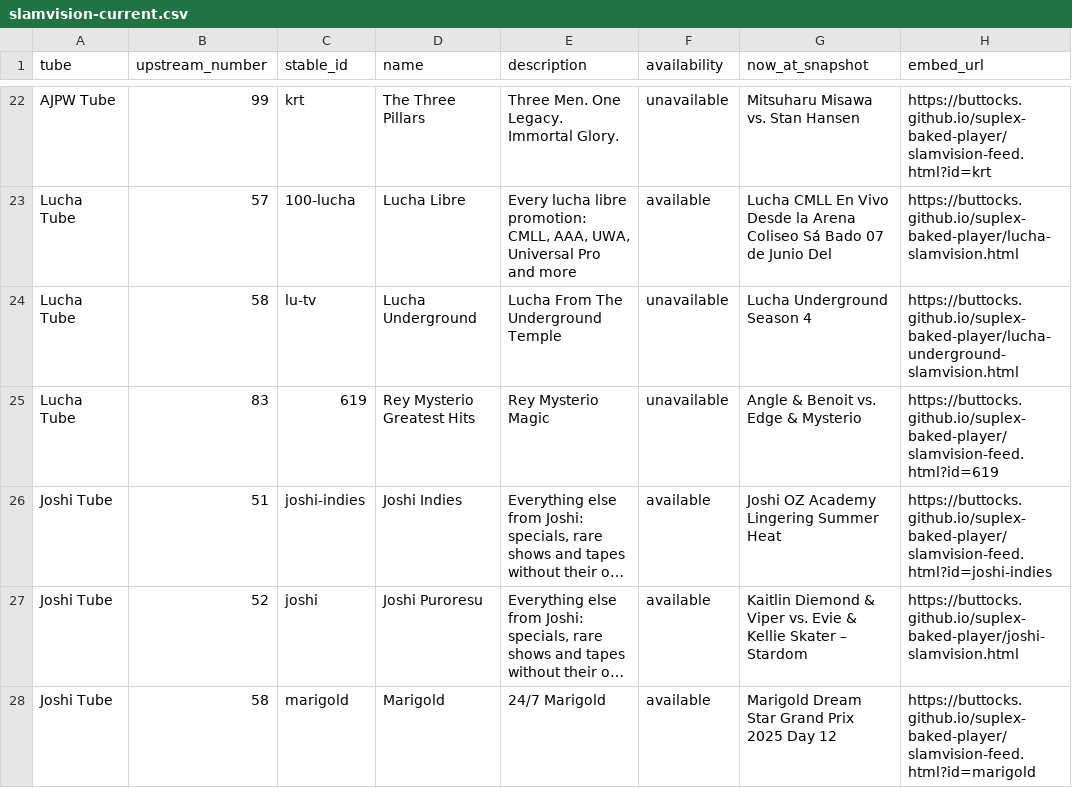
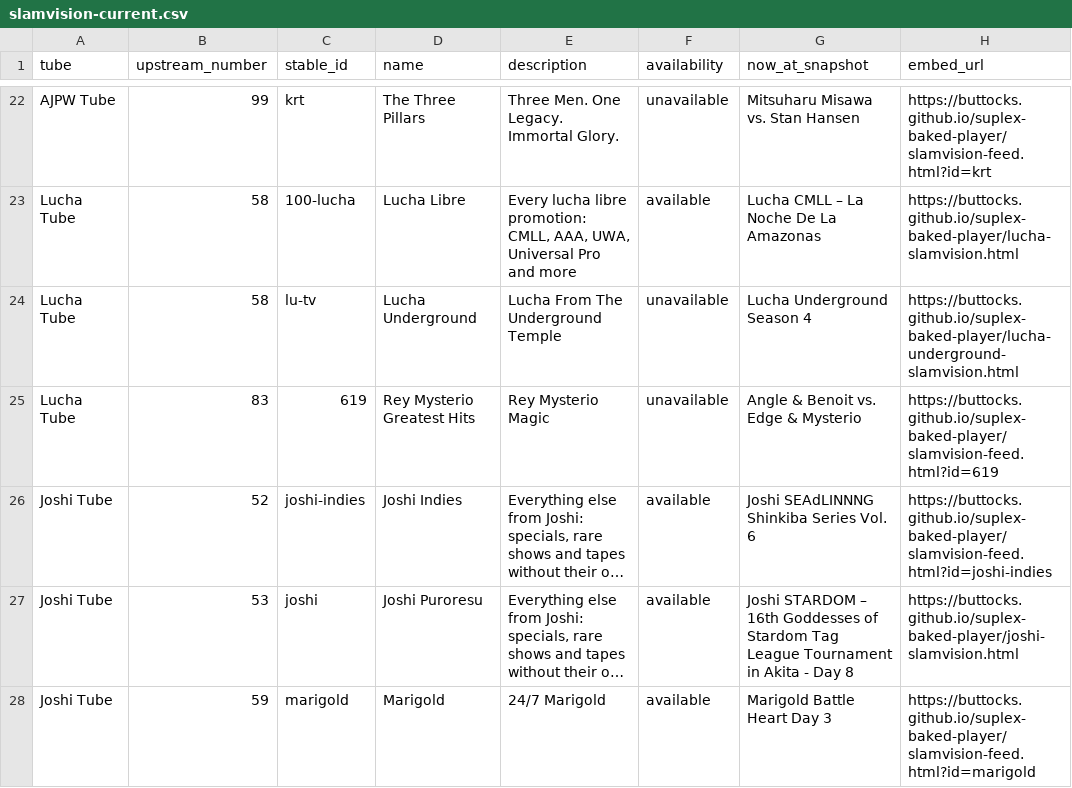
Before and after one commit to buttocks/suplex-baked-player, a CSV file: research/slamvision-current.csv, drawn as a sheet; only a part is shown, gaps mark what is left out; long unchanged cells end in …; the diff covers the shown part only; the diff names each change by its address in the sheet, - before the commit and + after, or states it on an @@ line.

```diff
--- a/research/slamvision-current.csv
+++ b/research/slamvision-current.csv
-B23 (upstream_number): 57
+B23 (upstream_number): 58
-G23 (now_at_snapshot): Lucha CMLL En Vivo Desde la Arena Coliseo Sá Bado 07 de Junio Del
+G23 (now_at_snapshot): Lucha CMLL – La Noche De La Amazonas
-B26 (upstream_number): 51
+B26 (upstream_number): 52
-G26 (now_at_snapshot): Joshi OZ Academy Lingering Summer Heat
+G26 (now_at_snapshot): Joshi SEAdLINNNG Shinkiba Series Vol. 6
-B27 (upstream_number): 52
+B27 (upstream_number): 53
-G27 (now_at_snapshot): Kaitlin Diemond & Viper vs. Evie & Kellie Skater – Stardom
+G27 (now_at_snapshot): Joshi STARDOM – 16th Goddesses of Stardom Tag League Tournament in Akita - Day 8
-B28 (upstream_number): 58
+B28 (upstream_number): 59
-G28 (now_at_snapshot): Marigold Dream Star Grand Prix 2025 Day 12
+G28 (now_at_snapshot): Marigold Battle Heart Day 3
```
Also changed, not shown: 1 added row and 169 edited cells elsewhere in this file, 5 other files.
